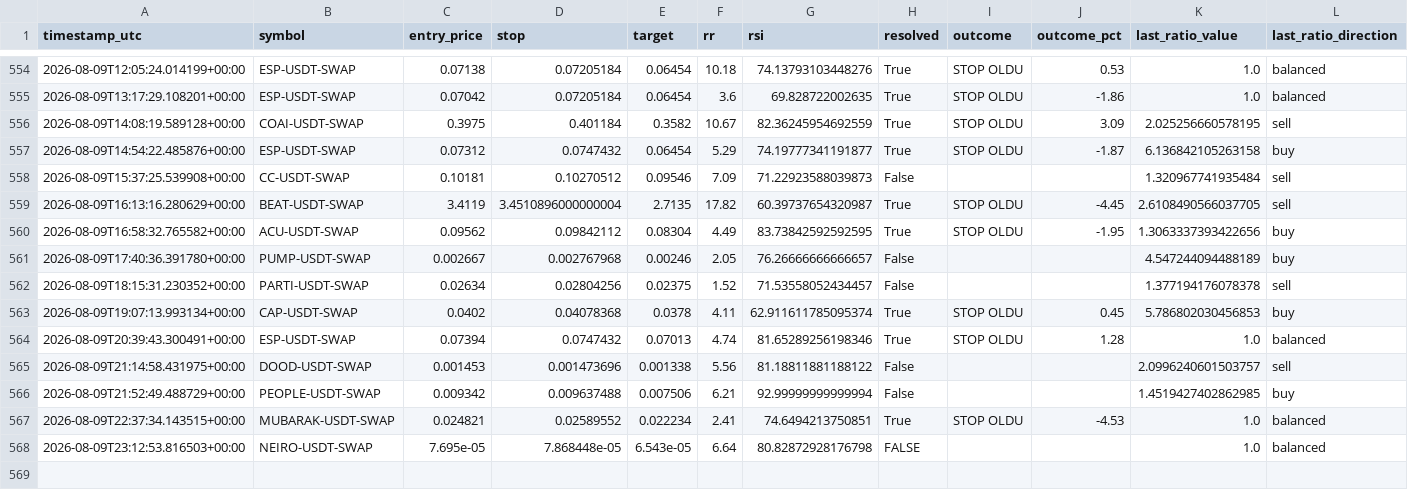
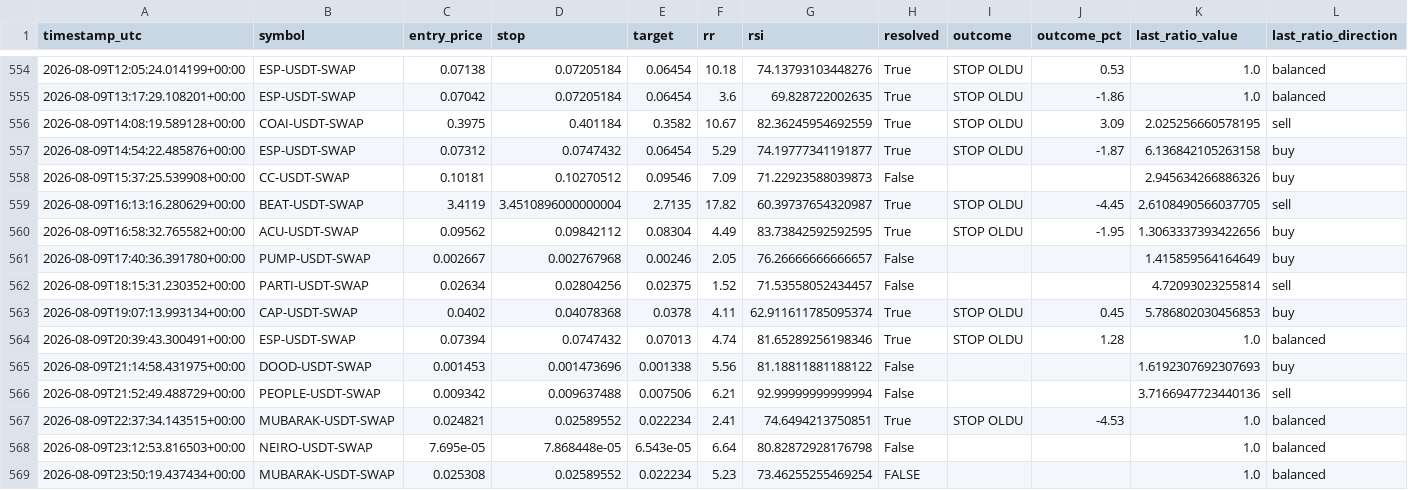
Before and after one commit to beceriksi/pailesortbulan, a CSV file: signals_log.csv, drawn as a sheet; only a part is shown, gaps mark what is left out.

```diff
--- a/signals_log.csv
+++ b/signals_log.csv
@@ -557,12 +557,13 @@ timestamp_utc,symbol,entry_price,stop,target,rr,rsi,resolved,outcome,outcome_pct
 2026-08-09T14:54:22.485876+00:00,ESP-USDT-SWAP,0.07312,0.0747432,0.06454,5.29,74.19777341191877,True,STOP OLDU,-1.87,6.136842105263158,buy
-2026-08-09T15:37:25.539908+00:00,CC-USDT-SWAP,0.10181,0.10270512,0.09546,7.09,71.22923588039873,False,,,1.320967741935484,sell
+2026-08-09T15:37:25.539908+00:00,CC-USDT-SWAP,0.10181,0.10270512,0.09546,7.09,71.22923588039873,False,,,2.945634266886326,buy
 2026-08-09T16:13:16.280629+00:00,BEAT-USDT-SWAP,3.4119,3.4510896000000004,2.7135,17.82,60.39737654320987,True,STOP OLDU,-4.45,2.6108490566037705,sell
 2026-08-09T16:58:32.765582+00:00,ACU-USDT-SWAP,0.09562,0.09842112,0.08304,4.49,83.73842592592595,True,STOP OLDU,-1.95,1.3063337393422656,buy
-2026-08-09T17:40:36.391780+00:00,PUMP-USDT-SWAP,0.002667,0.002767968,0.00246,2.05,76.26666666666657,False,,,4.547244094488189,buy
-2026-08-09T18:15:31.230352+00:00,PARTI-USDT-SWAP,0.02634,0.02804256,0.02375,1.52,71.53558052434457,False,,,1.377194176078378,sell
+2026-08-09T17:40:36.391780+00:00,PUMP-USDT-SWAP,0.002667,0.002767968,0.00246,2.05,76.26666666666657,False,,,1.415859564164649,buy
+2026-08-09T18:15:31.230352+00:00,PARTI-USDT-SWAP,0.02634,0.02804256,0.02375,1.52,71.53558052434457,False,,,4.72093023255814,sell
 2026-08-09T19:07:13.993134+00:00,CAP-USDT-SWAP,0.0402,0.04078368,0.0378,4.11,62.911611785095374,True,STOP OLDU,0.45,5.786802030456853,buy
 2026-08-09T20:39:43.300491+00:00,ESP-USDT-SWAP,0.07394,0.0747432,0.07013,4.74,81.65289256198346,True,STOP OLDU,1.28,1.0,balanced
-2026-08-09T21:14:58.431975+00:00,DOOD-USDT-SWAP,0.001453,0.001473696,0.001338,5.56,81.18811881188122,False,,,2.0996240601503757,sell
-2026-08-09T21:52:49.488729+00:00,PEOPLE-USDT-SWAP,0.009342,0.009637488,0.007506,6.21,92.99999999999994,False,,,1.4519427402862985,buy
+2026-08-09T21:14:58.431975+00:00,DOOD-USDT-SWAP,0.001453,0.001473696,0.001338,5.56,81.18811881188122,False,,,1.6192307692307693,buy
+2026-08-09T21:52:49.488729+00:00,PEOPLE-USDT-SWAP,0.009342,0.009637488,0.007506,6.21,92.99999999999994,False,,,3.7166947723440136,sell
 2026-08-09T22:37:34.143515+00:00,MUBARAK-USDT-SWAP,0.024821,0.02589552,0.022234,2.41,74.6494213750851,True,STOP OLDU,-4.53,1.0,balanced
-2026-08-09T23:12:53.816503+00:00,NEIRO-USDT-SWAP,7.695e-05,7.868448e-05,6.543e-05,6.64,80.82872928176798,FALSE,,,1.0,balanced
+2026-08-09T23:12:53.816503+00:00,NEIRO-USDT-SWAP,7.695e-05,7.868448e-05,6.543e-05,6.64,80.82872928176798,False,,,1.0,balanced
+2026-08-09T23:50:19.437434+00:00,MUBARAK-USDT-SWAP,0.025308,0.02589552,0.022234,5.23,73.46255255469254,FALSE,,,1.0,balanced
```
